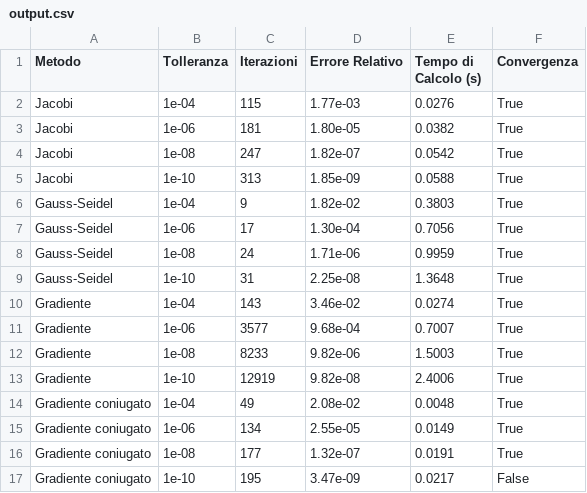
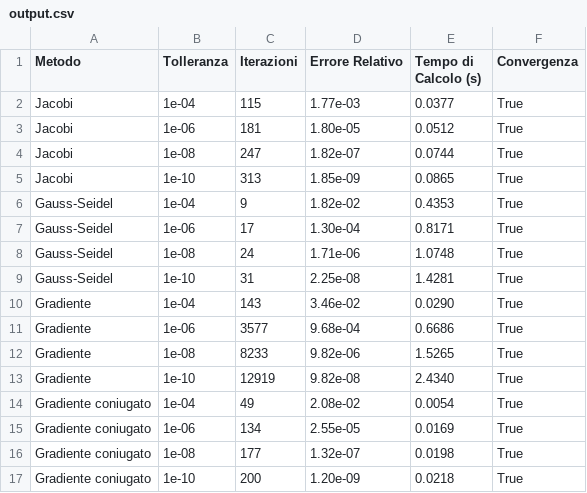
Before and after one commit to pegghe/MetodiDelCalcoloScientifico, a CSV file: mcs_project1-main/mcs_project1-main/results/spa1_results/output.csv, drawn as a sheet.

```diff
--- a/mcs_project1-main/mcs_project1-main/results/spa1_results/output.csv
+++ b/mcs_project1-main/mcs_project1-main/results/spa1_results/output.csv
@@ -1,17 +1,17 @@
 Metodo,Tolleranza,Iterazioni,Errore Relativo,Tempo di Calcolo (s),Convergenza
-Jacobi,1e-04,115,1.77e-03,0.0276,True
-Jacobi,1e-06,181,1.80e-05,0.0382,True
-Jacobi,1e-08,247,1.82e-07,0.0542,True
-Jacobi,1e-10,313,1.85e-09,0.0588,True
-Gauss-Seidel,1e-04,9,1.82e-02,0.3803,True
-Gauss-Seidel,1e-06,17,1.30e-04,0.7056,True
-Gauss-Seidel,1e-08,24,1.71e-06,0.9959,True
-Gauss-Seidel,1e-10,31,2.25e-08,1.3648,True
-Gradiente,1e-04,143,3.46e-02,0.0274,True
-Gradiente,1e-06,3577,9.68e-04,0.7007,True
-Gradiente,1e-08,8233,9.82e-06,1.5003,True
-Gradiente,1e-10,12919,9.82e-08,2.4006,True
-Gradiente coniugato,1e-04,49,2.08e-02,0.0048,True
-Gradiente coniugato,1e-06,134,2.55e-05,0.0149,True
-Gradiente coniugato,1e-08,177,1.32e-07,0.0191,True
-Gradiente coniugato,1e-10,195,3.47e-09,0.0217,False
+Jacobi,1e-04,115,1.77e-03,0.0377,True
+Jacobi,1e-06,181,1.80e-05,0.0512,True
+Jacobi,1e-08,247,1.82e-07,0.0744,True
+Jacobi,1e-10,313,1.85e-09,0.0865,True
+Gauss-Seidel,1e-04,9,1.82e-02,0.4353,True
+Gauss-Seidel,1e-06,17,1.30e-04,0.8171,True
+Gauss-Seidel,1e-08,24,1.71e-06,1.0748,True
+Gauss-Seidel,1e-10,31,2.25e-08,1.4281,True
+Gradiente,1e-04,143,3.46e-02,0.0290,True
+Gradiente,1e-06,3577,9.68e-04,0.6686,True
+Gradiente,1e-08,8233,9.82e-06,1.5265,True
+Gradiente,1e-10,12919,9.82e-08,2.4340,True
+Gradiente coniugato,1e-04,49,2.08e-02,0.0054,True
+Gradiente coniugato,1e-06,134,2.55e-05,0.0169,True
+Gradiente coniugato,1e-08,177,1.32e-07,0.0198,True
+Gradiente coniugato,1e-10,200,1.20e-09,0.0218,True
```
Also changed, not shown: mcs_project1-main/mcs_project1-main/results/spa2_results/output.csv, mcs_project1-main/mcs_project1-main/results/vem1_results/output.csv, 14 other files.
